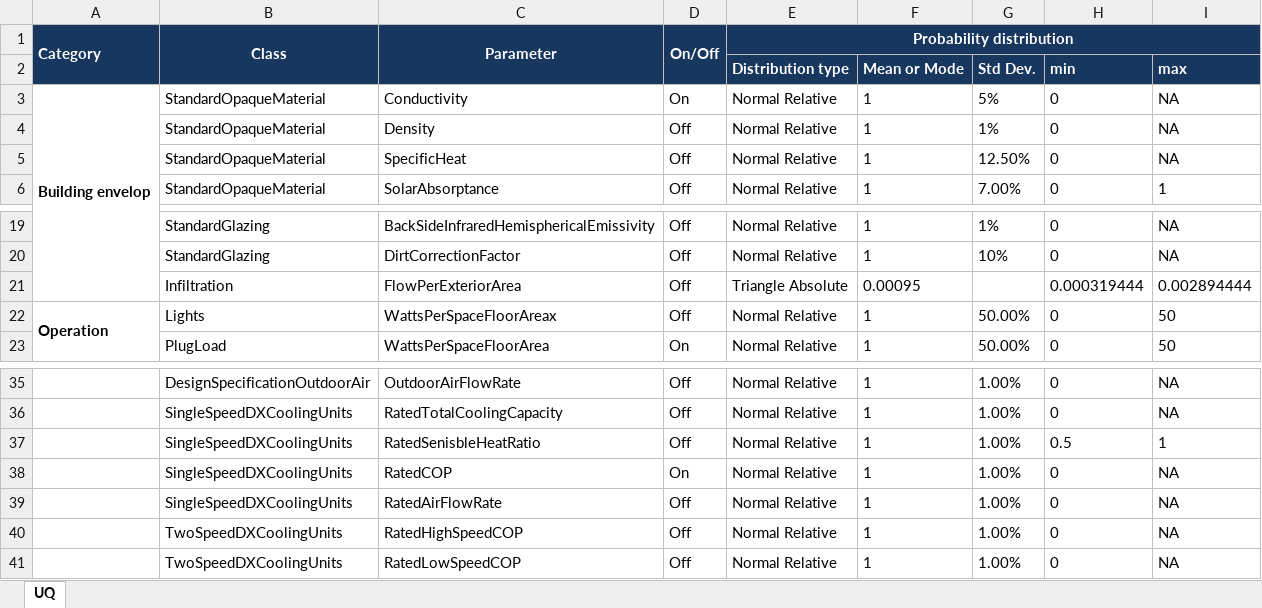
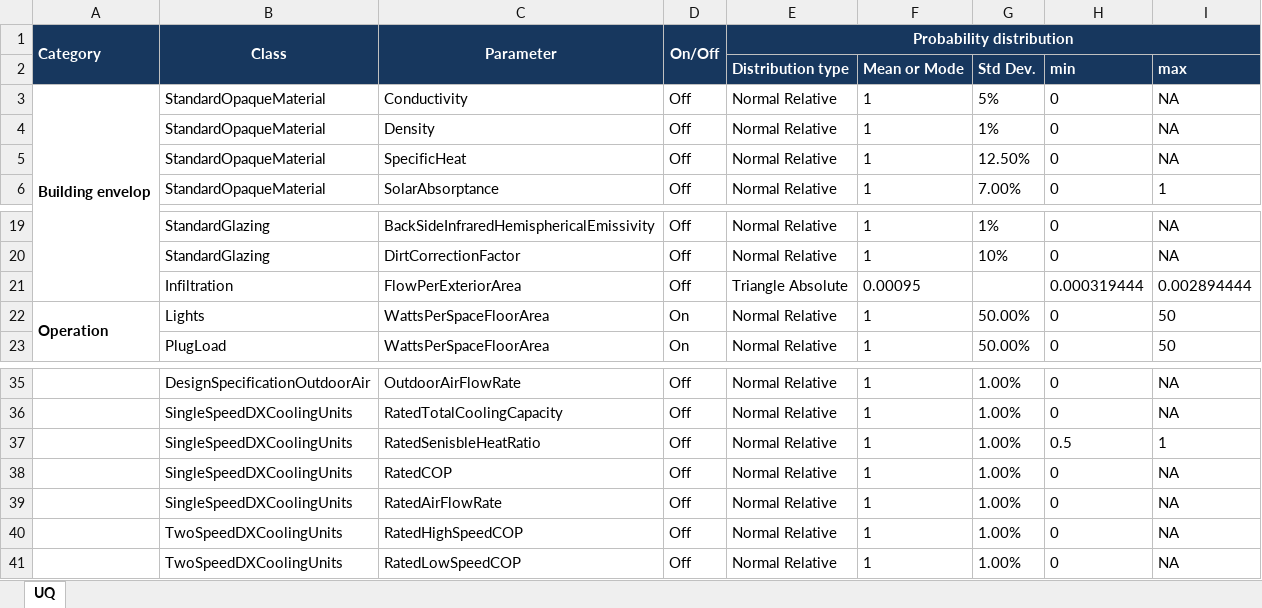
Before and after one commit to Argonne-National-Laboratory/BCUS, an Excel workbook: Install/Parameter UQ Repository V1.0.xlsx, sheet UQ, drawn as a sheet; only a part is shown, gaps mark what is left out; values as stored, in another font and other column widths than the file's, no borders; the diff names each change by its address in the sheet, - before the commit and + after, or states it on an @@ line.

```diff
--- a/Install/Parameter UQ Repository V1.0.xlsx (sheet UQ)
+++ b/Install/Parameter UQ Repository V1.0.xlsx (sheet UQ)
-D3 (On/Off): On
+D3 (On/Off): Off
-C22 (Parameter): WattsPerSpaceFloorAreax
+C22 (Parameter): WattsPerSpaceFloorArea
-D22 (On/Off): Off
+D22 (On/Off): On
-D38 (On/Off): On
+D38 (On/Off): Off
```
Also changed, not shown: Install/Simulation_Output_Settings.xlsx, 20 other files.
